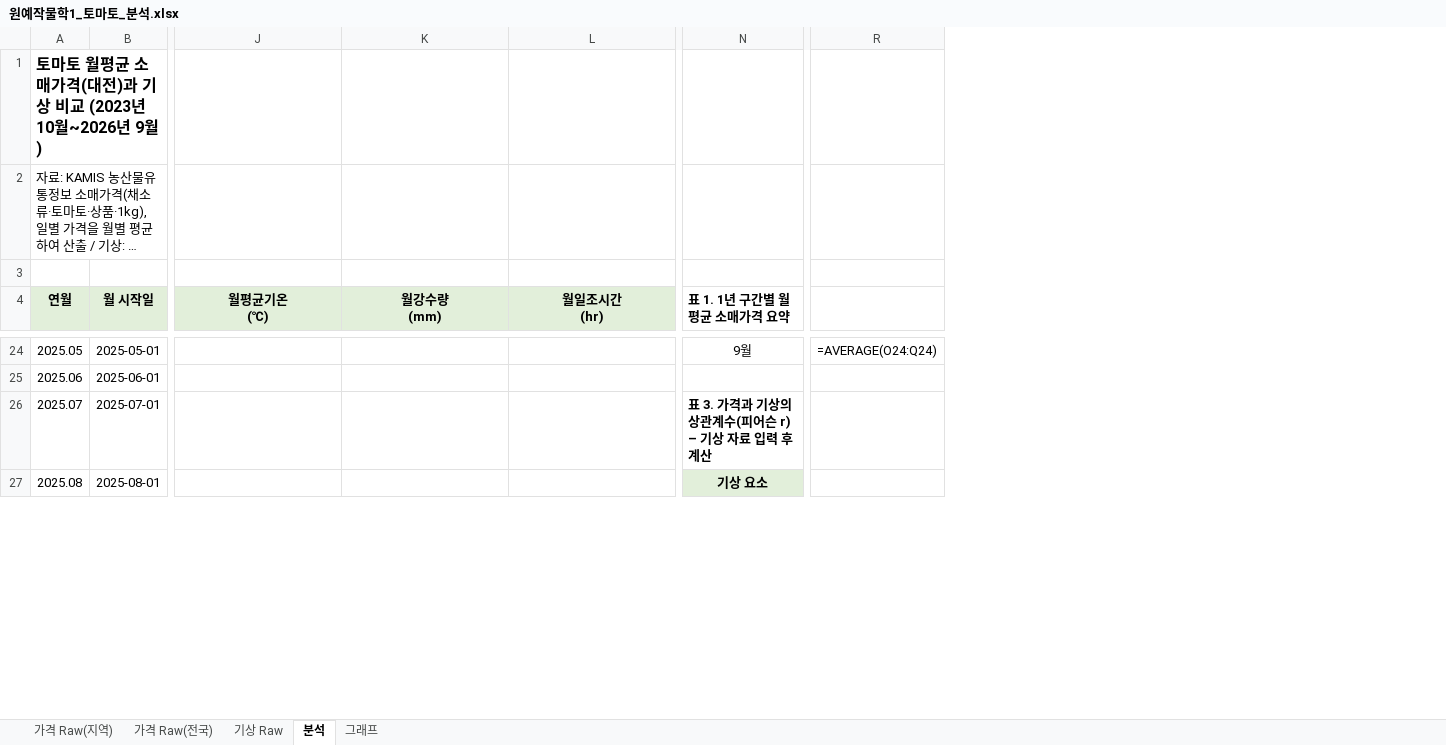
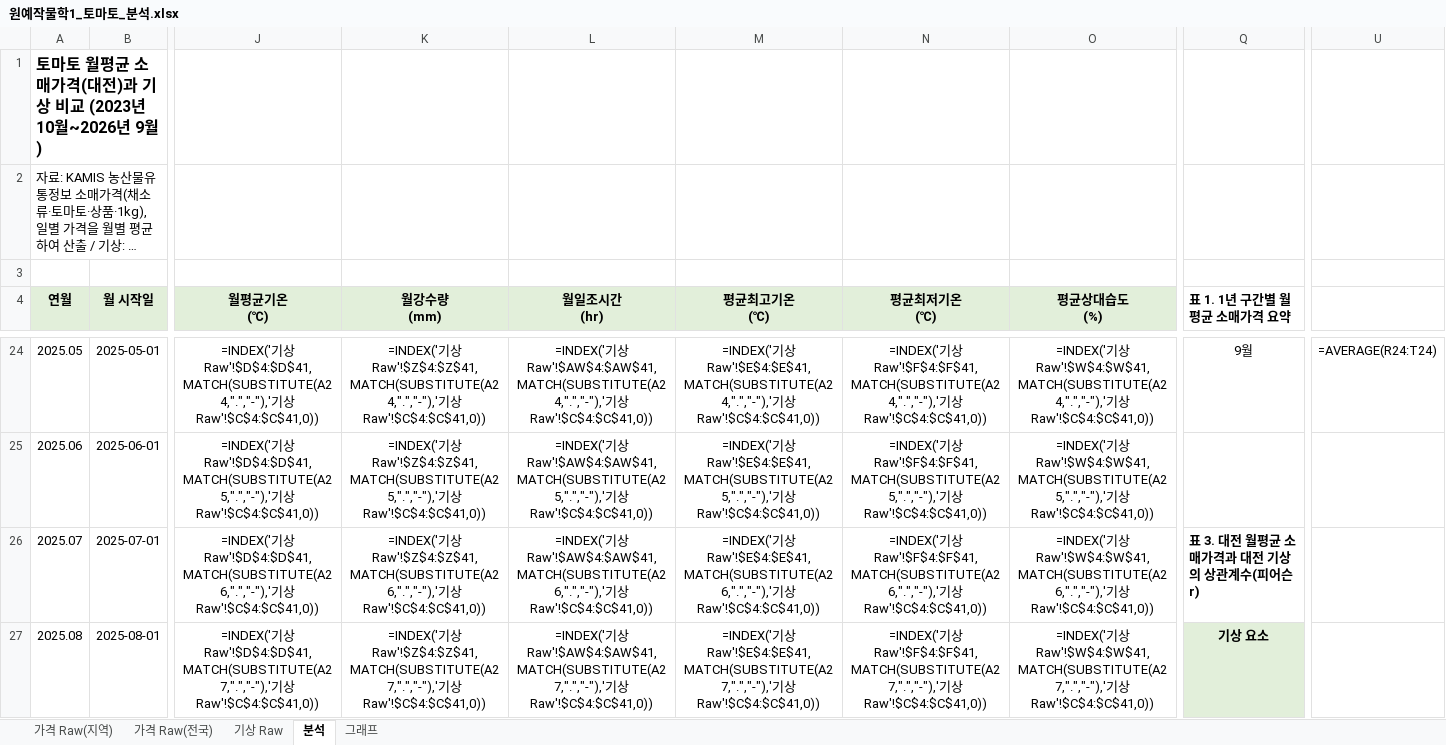
Before and after one commit to sreem0164-glitch/LURLUR, an Excel workbook: assignments/원예작물학1_토마토_분석.xlsx, sheet 분석, drawn as a sheet; only a part is shown, gaps mark what is left out; long unchanged cells end in …; values as stored, in another font and other column widths than the file's, no borders; formulas without a stored value are shown as written; removed rows and columns are numbered as before the commit, all else as after; the diff covers the shown part only; the diff names each change by its address in the sheet, - before the commit and + after, or states it on an @@ line.

```diff
--- a/assignments/원예작물학1_토마토_분석.xlsx (sheet 분석)
+++ b/assignments/원예작물학1_토마토_분석.xlsx (sheet 분석)
+column M (평균최고기온 (℃)), rows 24-27: =INDEX('기상 Raw'!$E$4:$E$41,MATCH(SUBSTITUTE(A24,".","-"),'기상 Raw'!$C$4:$C$41,0)) | =INDEX('기상 Raw'!$E$4:$E$41,MATCH(SUBSTITUTE(A25,".","-"),'기상 Raw'!$C$4:$C$41,0)) | =INDEX('기상 Raw'!$E$4:$E$41,MATCH(SUBSTITUTE(A26,".","-"),'기상 Raw'!$C$4:$C$41,0)) | =INDEX('기상 Raw'!$E$4:$E$41,MATCH(SUBSTITUTE(A27,".","-"),'기상 Raw'!$C$4:$C$41,0))
+column N (평균최저기온 (℃)), rows 24-27: =INDEX('기상 Raw'!$F$4:$F$41,MATCH(SUBSTITUTE(A24,".","-"),'기상 Raw'!$C$4:$C$41,0)) | =INDEX('기상 Raw'!$F$4:$F$41,MATCH(SUBSTITUTE(A25,".","-"),'기상 Raw'!$C$4:$C$41,0)) | =INDEX('기상 Raw'!$F$4:$F$41,MATCH(SUBSTITUTE(A26,".","-"),'기상 Raw'!$C$4:$C$41,0)) | =INDEX('기상 Raw'!$F$4:$F$41,MATCH(SUBSTITUTE(A27,".","-"),'기상 Raw'!$C$4:$C$41,0))
+column O (평균상대습도 (%)), rows 24-27: =INDEX('기상 Raw'!$W$4:$W$41,MATCH(SUBSTITUTE(A24,".","-"),'기상 Raw'!$C$4:$C$41,0)) | =INDEX('기상 Raw'!$W$4:$W$41,MATCH(SUBSTITUTE(A25,".","-"),'기상 Raw'!$C$4:$C$41,0)) | =INDEX('기상 Raw'!$W$4:$W$41,MATCH(SUBSTITUTE(A26,".","-"),'기상 Raw'!$C$4:$C$41,0)) | =INDEX('기상 Raw'!$W$4:$W$41,MATCH(SUBSTITUTE(A27,".","-"),'기상 Raw'!$C$4:$C$41,0))
-column R, row 24: =AVERAGE(O24:Q24)
+column U, row 24: =AVERAGE(R24:T24)
-J24 (월평균기온 (℃)): (empty)
+J24 (월평균기온 (℃)): =INDEX('기상 Raw'!$D$4:$D$41,MATCH(SUBSTITUTE(A24,".","-"),'기상 Raw'!$C$4:$C$41,0))
-K24 (월강수량 (mm)): (empty)
+K24 (월강수량 (mm)): =INDEX('기상 Raw'!$Z$4:$Z$41,MATCH(SUBSTITUTE(A24,".","-"),'기상 Raw'!$C$4:$C$41,0))
-L24 (월일조시간 (hr)): (empty)
+L24 (월일조시간 (hr)): =INDEX('기상 Raw'!$AW$4:$AW$41,MATCH(SUBSTITUTE(A24,".","-"),'기상 Raw'!$C$4:$C$41,0))
-J25 (월평균기온 (℃)): (empty)
+J25 (월평균기온 (℃)): =INDEX('기상 Raw'!$D$4:$D$41,MATCH(SUBSTITUTE(A25,".","-"),'기상 Raw'!$C$4:$C$41,0))
-K25 (월강수량 (mm)): (empty)
+K25 (월강수량 (mm)): =INDEX('기상 Raw'!$Z$4:$Z$41,MATCH(SUBSTITUTE(A25,".","-"),'기상 Raw'!$C$4:$C$41,0))
-L25 (월일조시간 (hr)): (empty)
+L25 (월일조시간 (hr)): =INDEX('기상 Raw'!$AW$4:$AW$41,MATCH(SUBSTITUTE(A25,".","-"),'기상 Raw'!$C$4:$C$41,0))
-J26 (월평균기온 (℃)): (empty)
+J26 (월평균기온 (℃)): =INDEX('기상 Raw'!$D$4:$D$41,MATCH(SUBSTITUTE(A26,".","-"),'기상 Raw'!$C$4:$C$41,0))
-K26 (월강수량 (mm)): (empty)
+K26 (월강수량 (mm)): =INDEX('기상 Raw'!$Z$4:$Z$41,MATCH(SUBSTITUTE(A26,".","-"),'기상 Raw'!$C$4:$C$41,0))
-L26 (월일조시간 (hr)): (empty)
+L26 (월일조시간 (hr)): =INDEX('기상 Raw'!$AW$4:$AW$41,MATCH(SUBSTITUTE(A26,".","-"),'기상 Raw'!$C$4:$C$41,0))
-Q26 (표 1. 1년 구간별 월평균 소매가격 요약): 표 3. 가격과 기상의 상관계수(피어슨 r) – 기상 자료 입력 후 계산
+Q26 (표 1. 1년 구간별 월평균 소매가격 요약): 표 3. 대전 월평균 소매가격과 대전 기상의 상관계수(피어슨 r)
-J27 (월평균기온 (℃)): (empty)
+J27 (월평균기온 (℃)): =INDEX('기상 Raw'!$D$4:$D$41,MATCH(SUBSTITUTE(A27,".","-"),'기상 Raw'!$C$4:$C$41,0))
-K27 (월강수량 (mm)): (empty)
+K27 (월강수량 (mm)): =INDEX('기상 Raw'!$Z$4:$Z$41,MATCH(SUBSTITUTE(A27,".","-"),'기상 Raw'!$C$4:$C$41,0))
-L27 (월일조시간 (hr)): (empty)
+L27 (월일조시간 (hr)): =INDEX('기상 Raw'!$AW$4:$AW$41,MATCH(SUBSTITUTE(A27,".","-"),'기상 Raw'!$C$4:$C$41,0))
```
Also changed, not shown: 109 edited cells elsewhere in this sheet, sheet 기상 Raw, charts or pictures, 1 other file.
